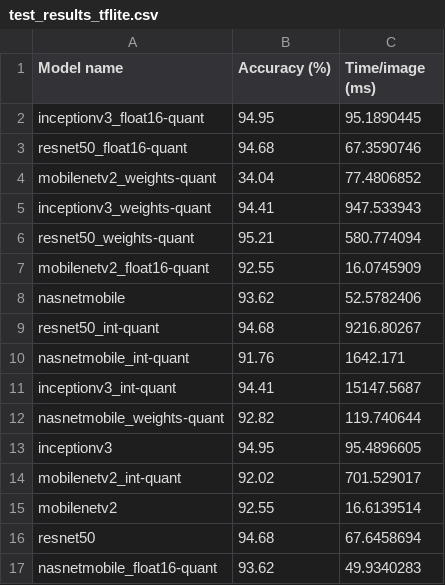
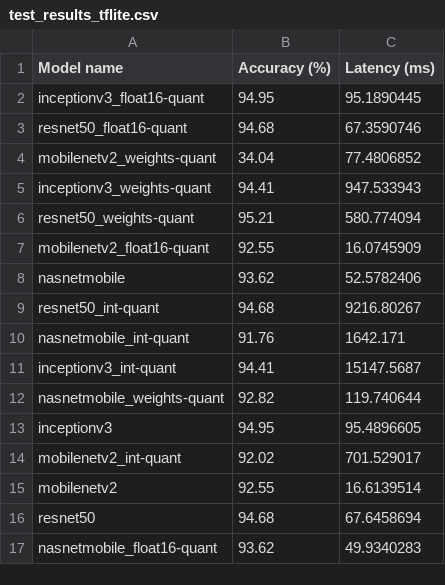
Before and after one commit to luca-ant/rubbish_detection, a CSV file: test_results_tflite/test_results_tflite.csv, drawn as a sheet.

```diff
--- a/test_results_tflite/test_results_tflite.csv
+++ b/test_results_tflite/test_results_tflite.csv
@@ -1,2 +1,2 @@
-Model name;Accuracy (%);Time/image (ms)
+Model name;Accuracy (%);Latency (ms)
 inceptionv3_float16-quant;94.95;95.1890445
```
Also changed, not shown: 4 other files.
